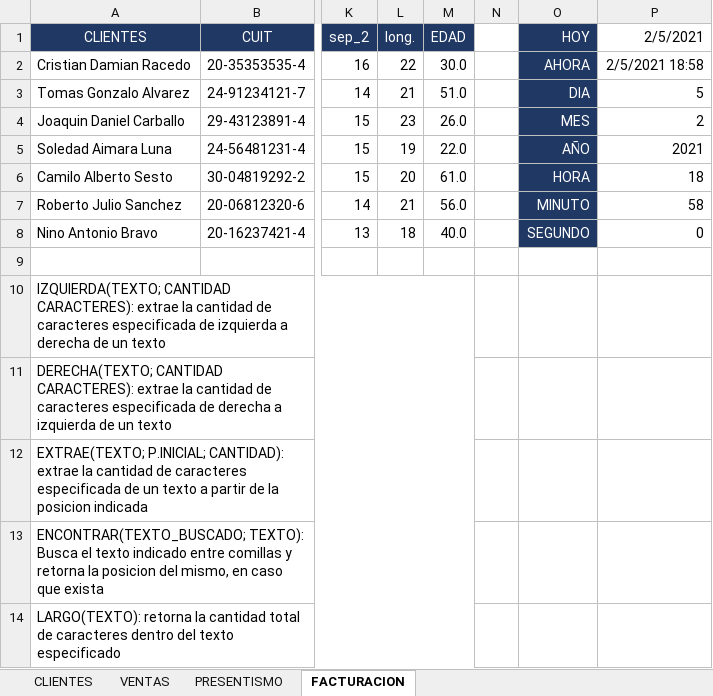
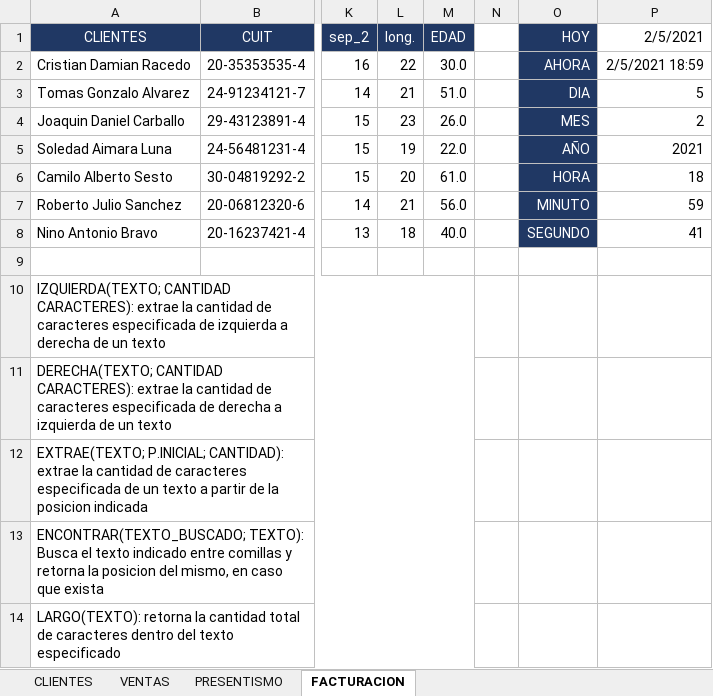
Before and after one commit to C215714N/EducacionIT, an Excel workbook: fundamentos.xlsx, sheet FACTURACION, drawn as a sheet; only a part is shown, gaps mark what is left out; values as stored, in another font and other column widths than the file's, no borders; the diff names each change by its address in the sheet, - before the commit and + after, or states it on an @@ line.

```diff
--- a/fundamentos.xlsx (sheet FACTURACION)
+++ b/fundamentos.xlsx (sheet FACTURACION)
-P2 (2/5/2021): 2/5/2021 18:58
+P2 (2/5/2021): 2/5/2021 18:59
-P7 (2/5/2021): 58
+P7 (2/5/2021): 59
-P8 (2/5/2021): 0
+P8 (2/5/2021): 41
```
